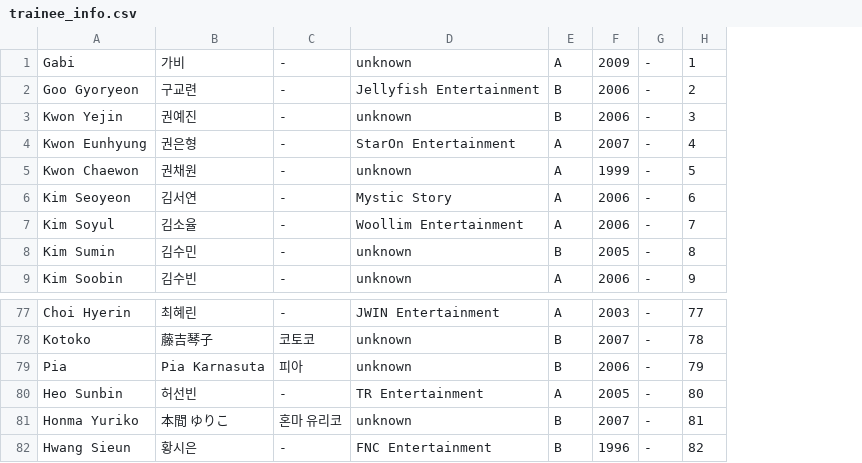
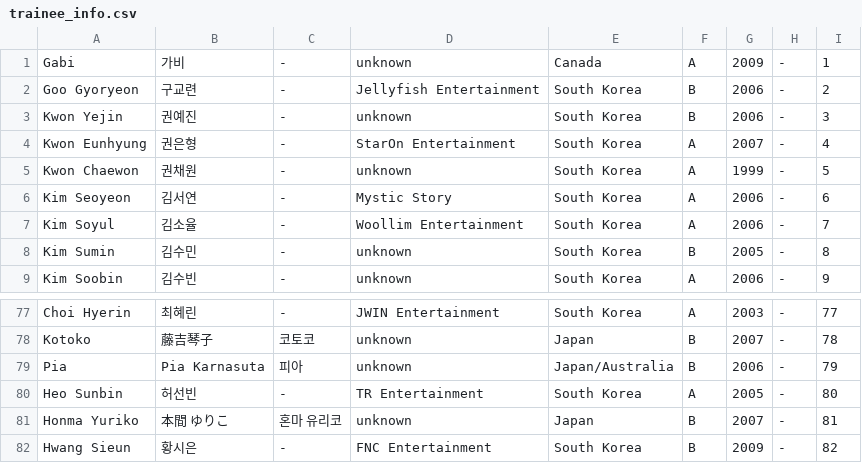
Before and after one commit to universeticket/universeticket.github.io, a CSV file: trainee_info.csv, drawn as a sheet; only a part is shown, gaps mark what is left out; addresses are those after the commit; the diff names each change by its address in the sheet, - before the commit and + after, or states it on an @@ line.

```diff
--- a/trainee_info.csv
+++ b/trainee_info.csv
+column E, rows 1-9: Canada | South Korea | South Korea | South Korea | South Korea | South Korea | South Korea | South Korea | South Korea; rows 77-82: South Korea | Japan | Japan/Australia | South Korea | Japan | South Korea
-G82: 1996
+G82: 2009
```
Also changed, not shown: 2 other files.
